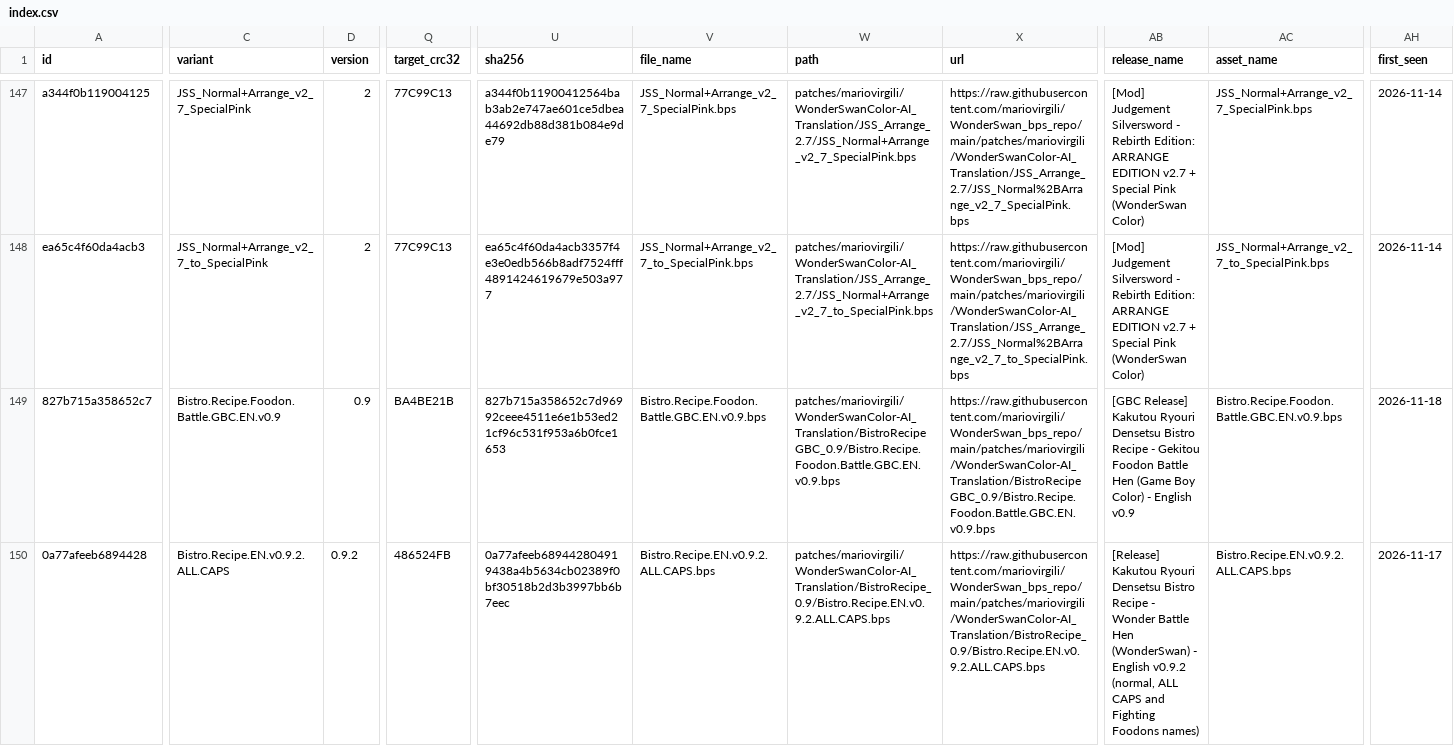
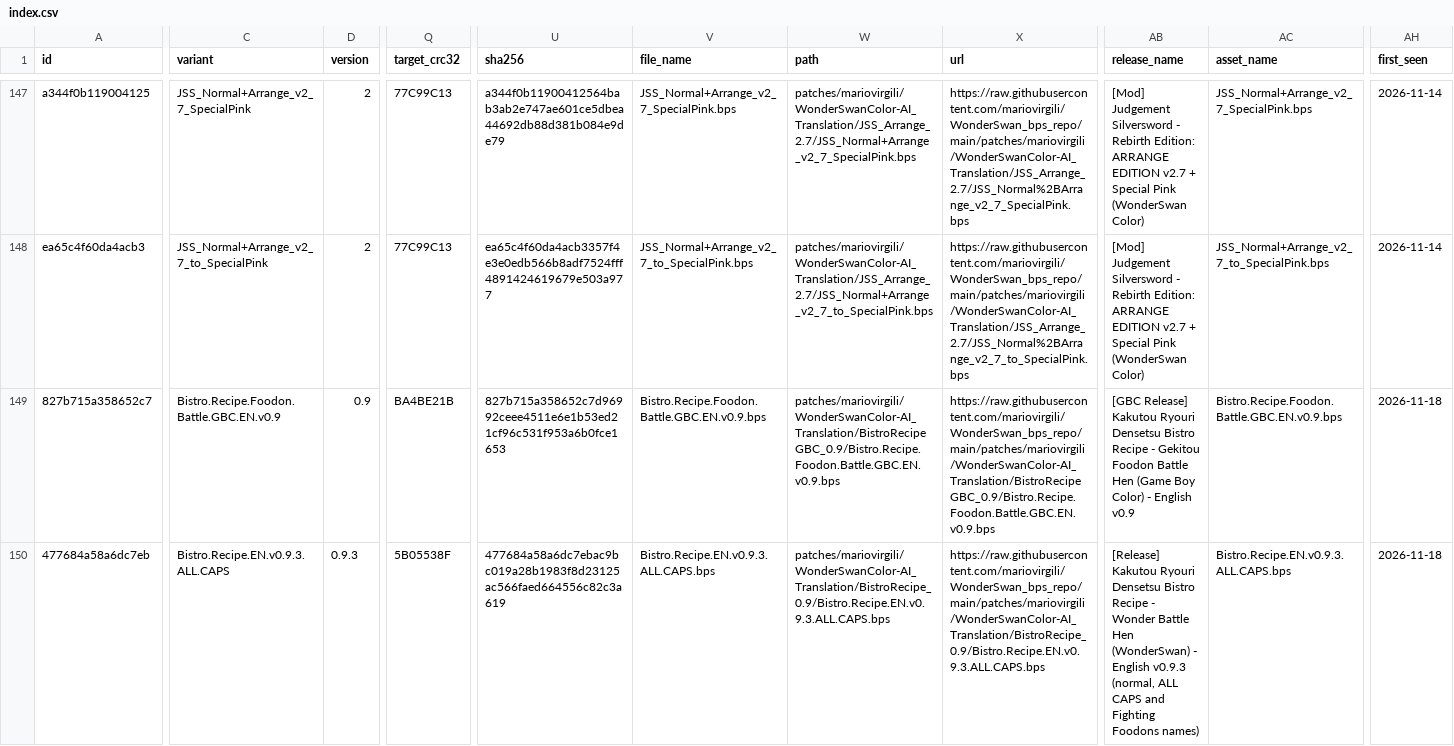
Before and after one commit to mariovirgili/WonderSwan_bps_repo, a CSV file: index.csv, drawn as a sheet; only a part is shown, gaps mark what is left out; the diff covers the shown part only; the diff names each change by its address in the sheet, - before the commit and + after, or states it on an @@ line.

```diff
--- a/index.csv
+++ b/index.csv
-A150 (id): 0a77afeeb6894428
+A150 (id): 477684a58a6dc7eb
-C150 (variant): Bistro.Recipe.EN.v0.9.2.ALL.CAPS
+C150 (variant): Bistro.Recipe.EN.v0.9.3.ALL.CAPS
-D150 (version): 0.9.2
+D150 (version): 0.9.3
-Q150 (target_crc32): 486524FB
+Q150 (target_crc32): 5B05538F
-U150 (sha256): 0a77afeeb689442804919438a4b5634cb02389f0bf30518b2d3b3997bb6b7eec
+U150 (sha256): 477684a58a6dc7ebac9bc019a28b1983f8d23125ac566faed664556c82c3a619
-V150 (file_name): Bistro.Recipe.EN.v0.9.2.ALL.CAPS.bps
+V150 (file_name): Bistro.Recipe.EN.v0.9.3.ALL.CAPS.bps
-W150 (path): patches/mariovirgili/WonderSwanColor-AI_Translation/BistroRecipe_0.9/Bistro.Recipe.EN.v0.9.2.ALL.CAPS.bps
+W150 (path): patches/mariovirgili/WonderSwanColor-AI_Translation/BistroRecipe_0.9/Bistro.Recipe.EN.v0.9.3.ALL.CAPS.bps
-X150 (url): https://raw.githubusercontent.com/mariovirgili/WonderSwan_bps_repo/main/patches/mariovirgili/WonderSwanColor-AI_Translation/BistroRecipe_0.9/Bistro.Recipe.EN.v0.9.2.ALL.CAPS.bps
+X150 (url): https://raw.githubusercontent.com/mariovirgili/WonderSwan_bps_repo/main/patches/mariovirgili/WonderSwanColor-AI_Translation/BistroRecipe_0.9/Bistro.Recipe.EN.v0.9.3.ALL.CAPS.bps
-AB150 (release_name): …- English v0.9.2 (normal, ALL…
+AB150 (release_name): …- English v0.9.3 (normal, ALL…
-AC150 (asset_name): Bistro.Recipe.EN.v0.9.2.ALL.CAPS.bps
+AC150 (asset_name): Bistro.Recipe.EN.v0.9.3.ALL.CAPS.bps
-AH150 (first_seen): 2026-11-17
+AH150 (first_seen): 2026-11-18
```
Also changed, not shown: 66 edited cells elsewhere in this file, 36 other files.
